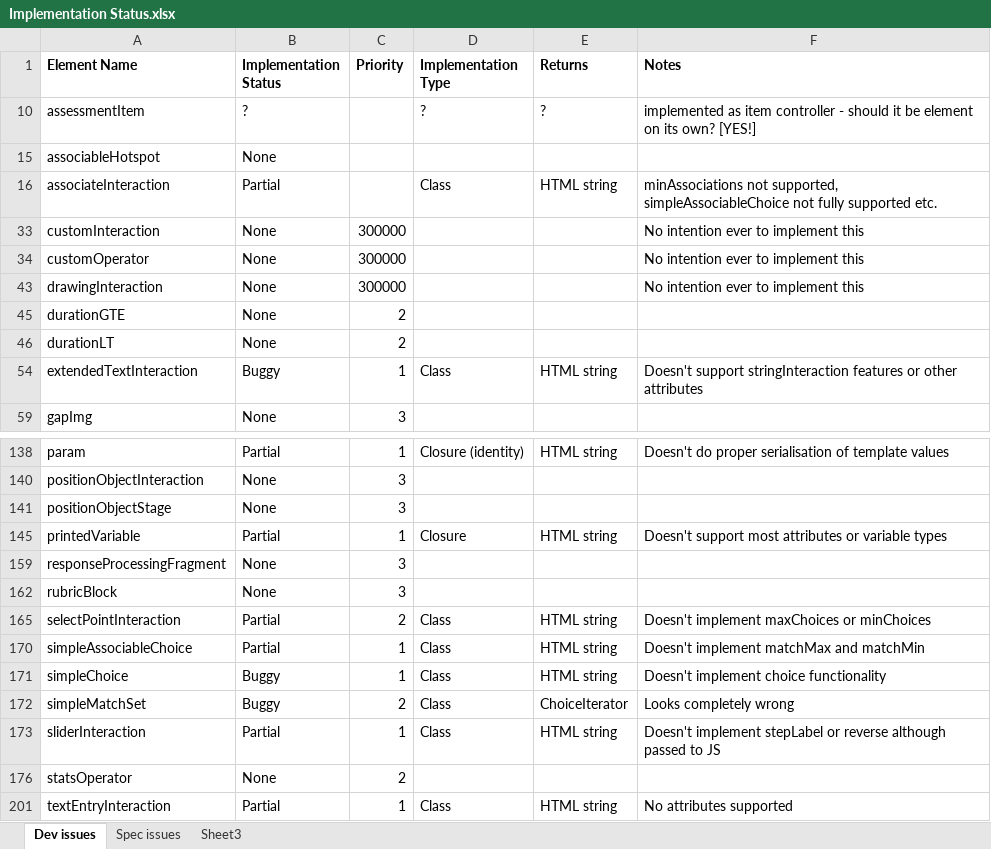
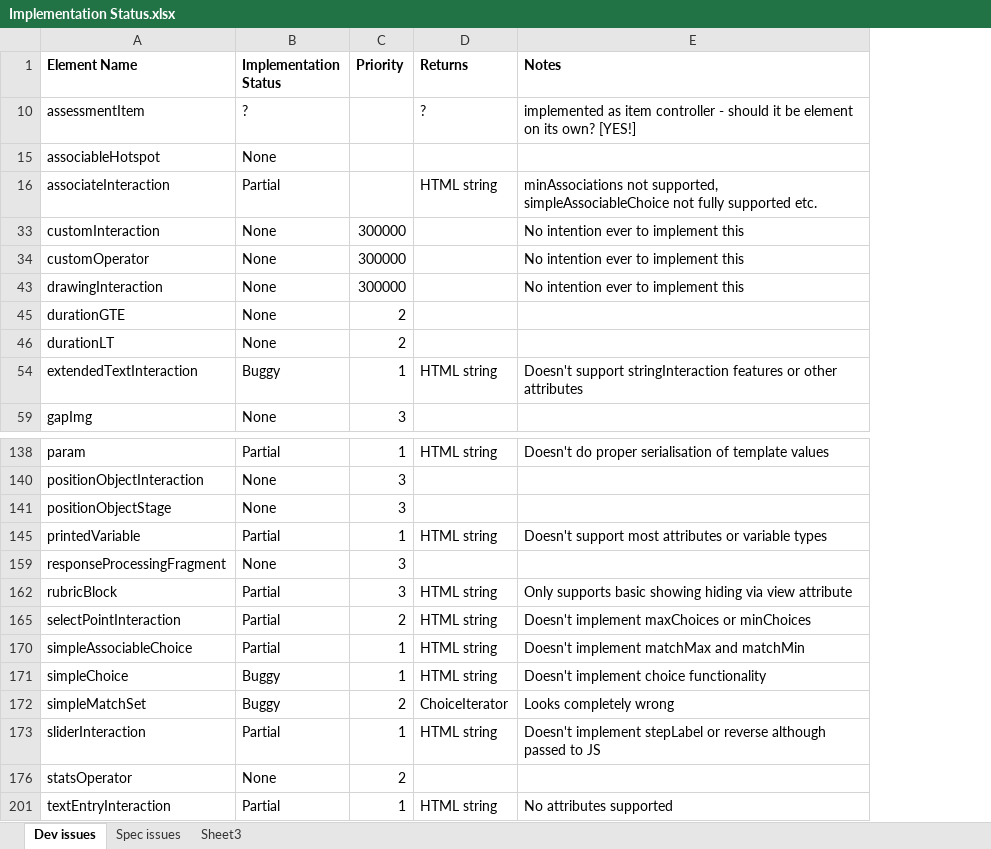
Before and after one commit to micaherne/php-qti-support, an Excel workbook: Implementation Status.xlsx, sheet Dev issues, drawn as a sheet; only a part is shown, gaps mark what is left out; values as stored, in another font and other column widths than the file's, no borders; removed rows and columns are numbered as before the commit, all else as after; the diff names each change by its address in the sheet, - before the commit and + after, or states it on an @@ line.

Commit message:
Updated status document

```diff
--- a/Implementation Status.xlsx (sheet Dev issues)
+++ b/Implementation Status.xlsx (sheet Dev issues)
-column D (Implementation Type), rows 10-54: ? |  | Class |  |  |  |  |  | Class; rows 138-201: Closure (identity) |  |  | Closure |  |  | Class | Class | Class | Class | Class |  | Class
-B162 (Implementation Status): None
+B162 (Implementation Status): Partial
-D162 (Returns): (empty)
+D162 (Returns): HTML string
-E162 (Notes): (empty)
+E162 (Notes): Only supports basic showing hiding via view attribute
```
Also changed, not shown: hidden cells.
